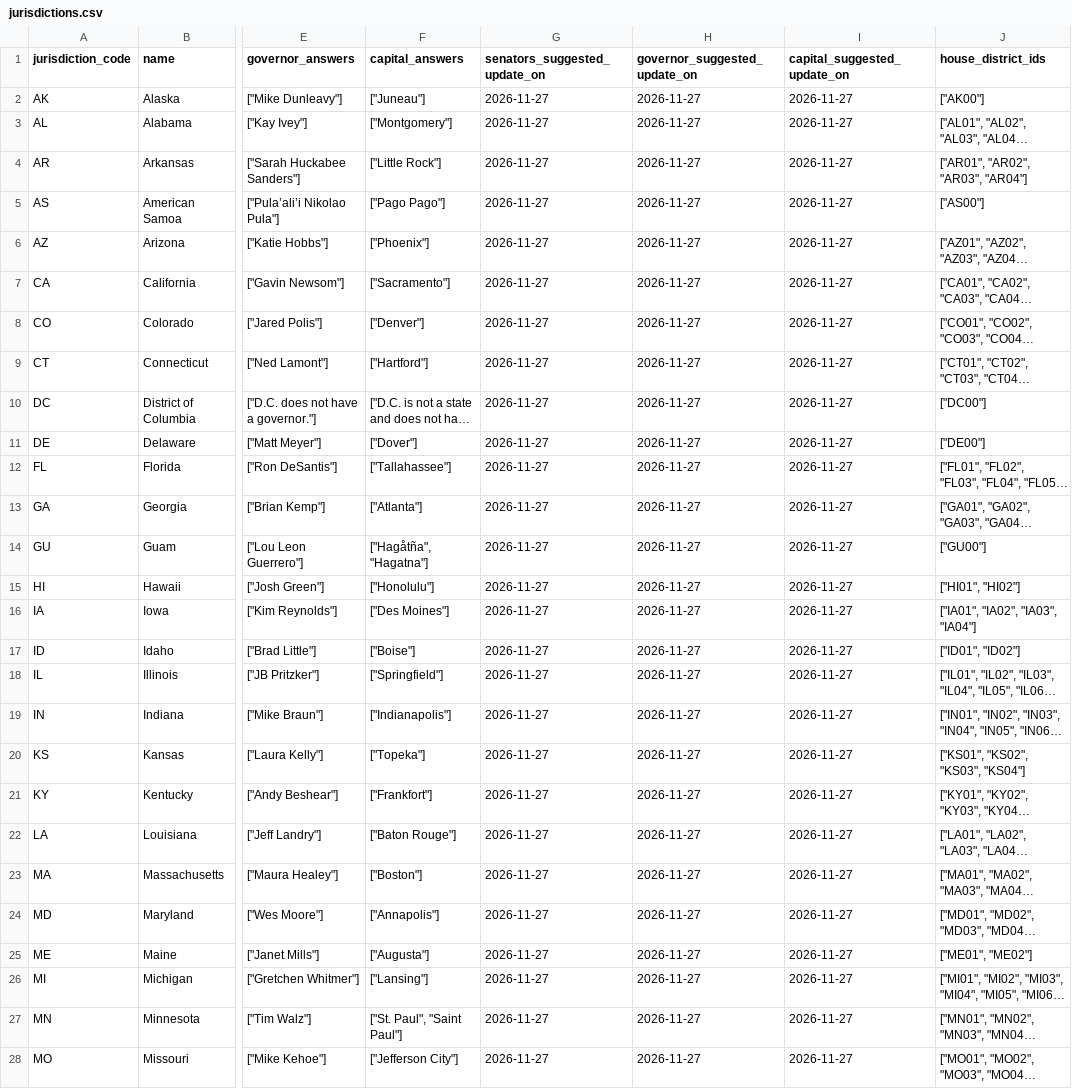
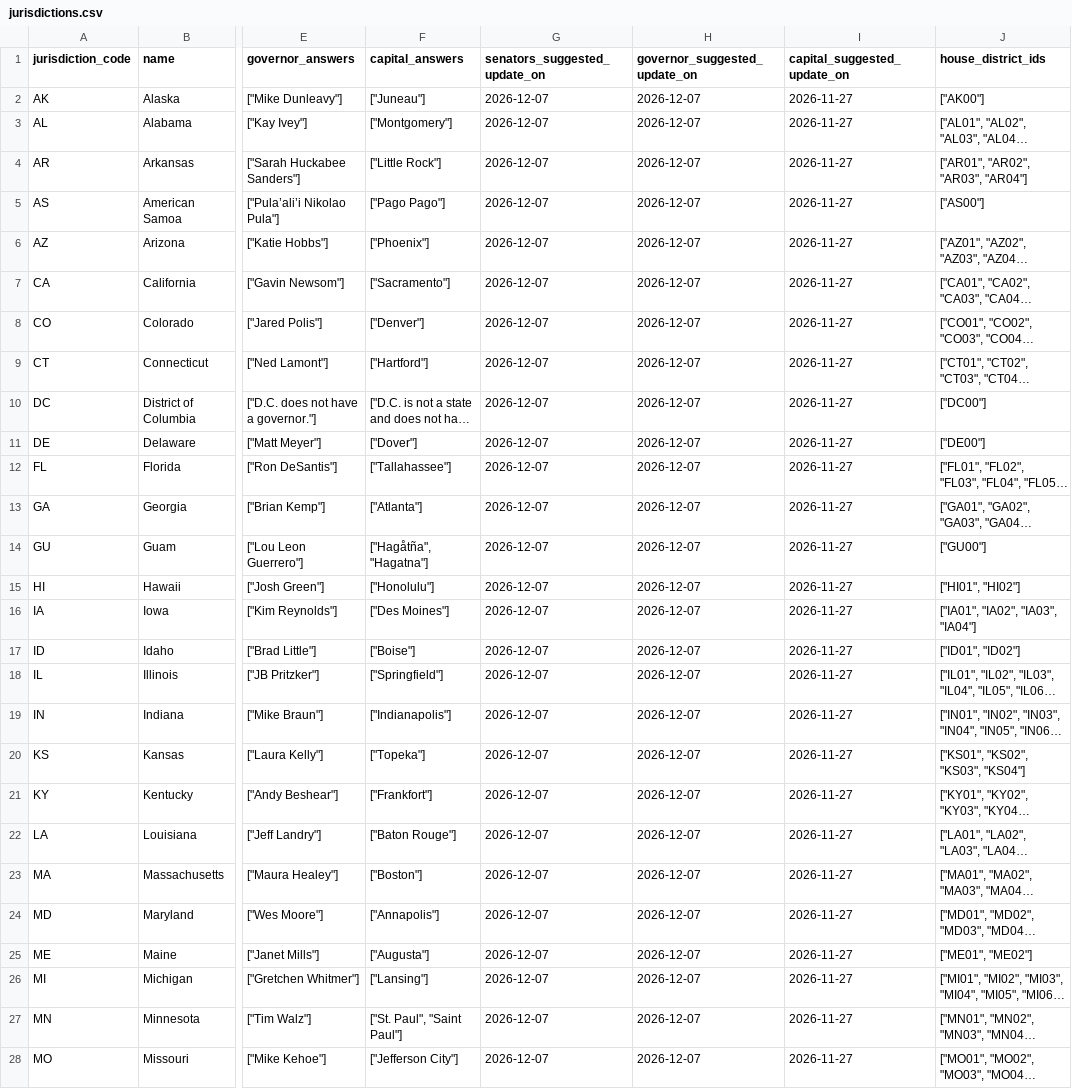
Before and after one commit to ivveshermosilla/citizenship-prep, a CSV file: research/2026-10-27/answers/jurisdictions.csv, drawn as a sheet; only a part is shown, gaps mark what is left out; long unchanged cells end in …; the diff covers the shown part only; the diff names each change by its address in the sheet, - before the commit and + after, or states it on an @@ line.

```diff
--- a/research/2026-10-27/answers/jurisdictions.csv
+++ b/research/2026-10-27/answers/jurisdictions.csv
-G2:G28 (senators_suggested_update_on): 2026-11-27
+G2:G28 (senators_suggested_update_on): 2026-12-07
-H2:H28 (governor_suggested_update_on): 2026-11-27
+H2:H28 (governor_suggested_update_on): 2026-12-07
```
Also changed, not shown: 58 edited cells elsewhere in this file, research/2026-10-27/answers/answers-2008.csv, research/2026-10-27/answers/answers-2025.csv, 30 other files.
